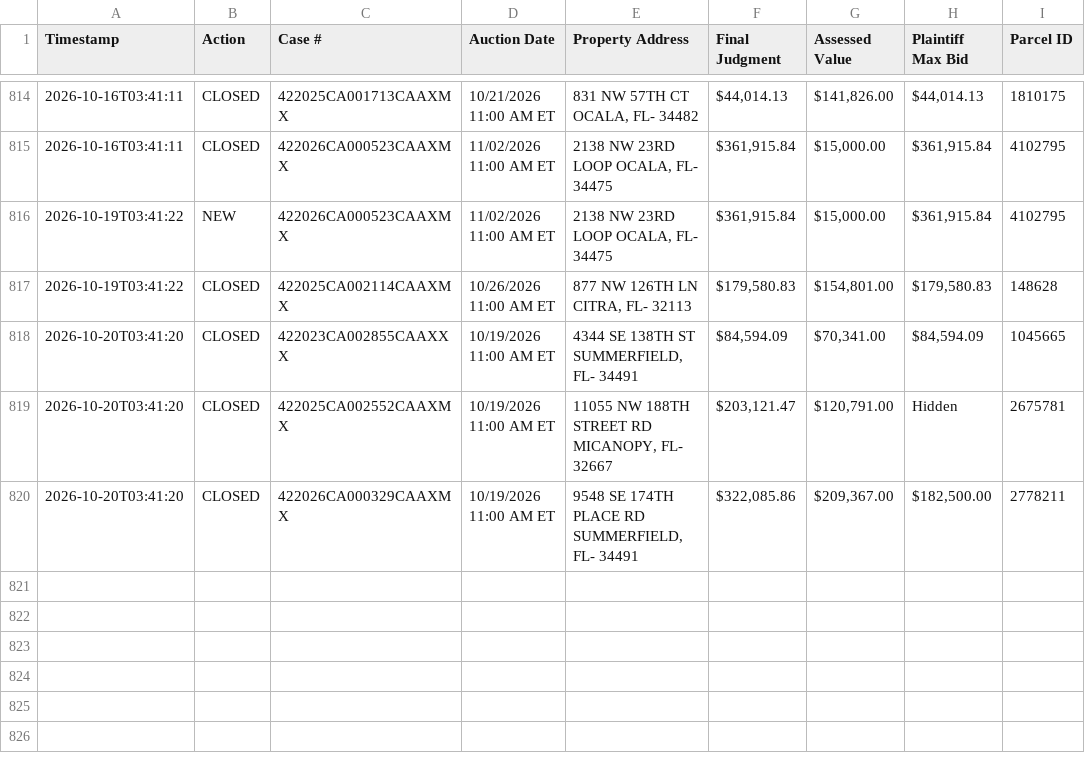
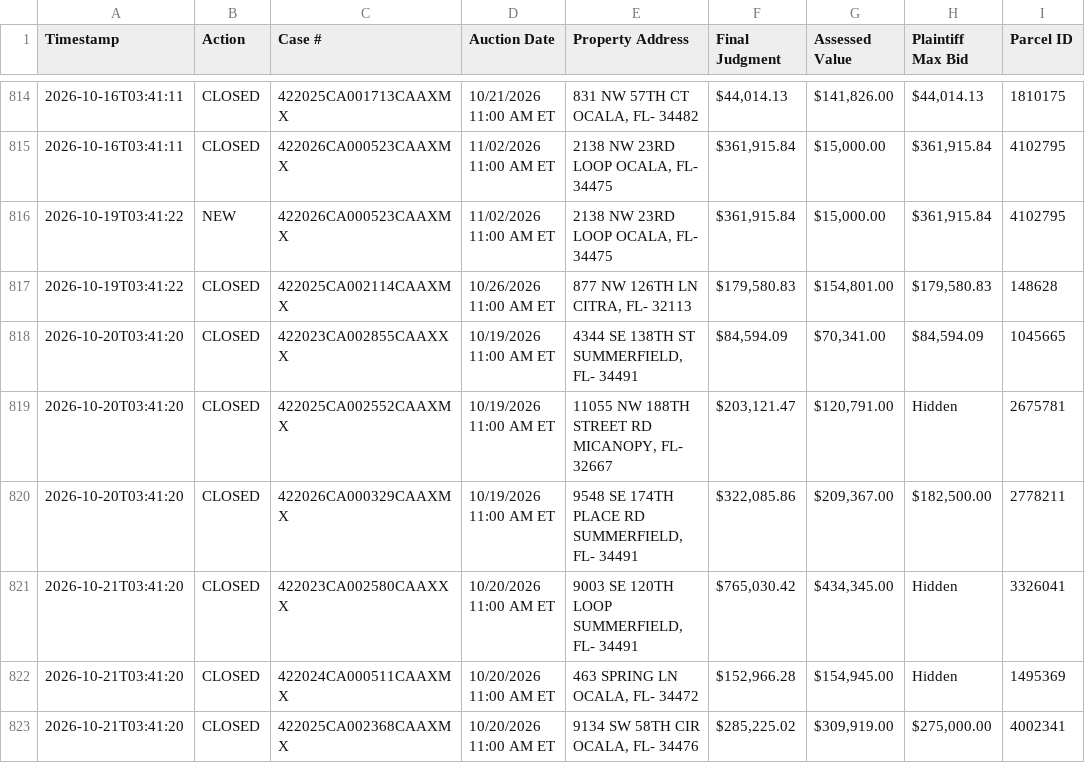
Before and after one commit to figlesias7/realforeclose-marion, a CSV file: data/event_log.csv, drawn as a sheet; only a part is shown, gaps mark what is left out.

```diff
--- a/data/event_log.csv
+++ b/data/event_log.csv
@@ -820 +820,4 @@ Timestamp,Action,Case #,Auction Date,Property Address,Final Judgment,Assessed Va
 2026-10-20T03:41:20,CLOSED,422026CA000329CAAXMX,10/19/2026 11:00 AM ET,"9548 SE 174TH PLACE RD SUMMERFIELD, FL- 34491","$322,085.86","$209,367.00","$182,500.00",2778211
+2026-10-21T03:41:20,CLOSED,422023CA002580CAAXXX,10/20/2026 11:00 AM ET,"9003 SE 120TH LOOP SUMMERFIELD, FL- 34491","$765,030.42","$434,345.00",Hidden,3326041
+2026-10-21T03:41:20,CLOSED,422024CA000511CAAXMX,10/20/2026 11:00 AM ET,"463 SPRING LN OCALA, FL- 34472","$152,966.28","$154,945.00",Hidden,1495369
+2026-10-21T03:41:20,CLOSED,422025CA002368CAAXMX,10/20/2026 11:00 AM ET,"9134 SW 58TH CIR OCALA, FL- 34476","$285,225.02","$309,919.00","$275,000.00",4002341
```
Also changed, not shown: data/active_foreclosures.csv, 3 other files.
